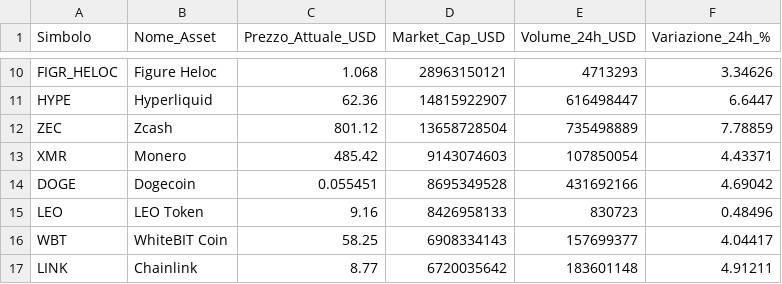
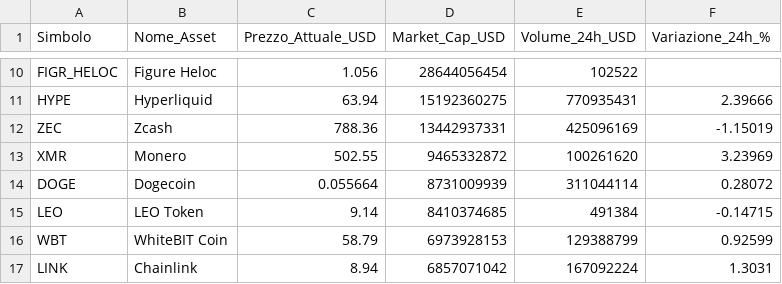
Before and after one commit to fformigoniff-sys/open-b2b-datasets-ai-market-intelligence, a CSV file: crypto_fintech_dataset.csv, drawn as a sheet; only a part is shown, gaps mark what is left out; the diff covers the shown part only; the diff names each change by its address in the sheet, - before the commit and + after, or states it on an @@ line.

```diff
--- a/crypto_fintech_dataset.csv
+++ b/crypto_fintech_dataset.csv
-C10 (Prezzo_Attuale_USD): 1.068
+C10 (Prezzo_Attuale_USD): 1.056
-D10 (Market_Cap_USD): 28963150121
+D10 (Market_Cap_USD): 28644056454
-E10 (Volume_24h_USD): 4713293
+E10 (Volume_24h_USD): 102522
-F10 (Variazione_24h_%): 3.34626
+F10 (Variazione_24h_%): (empty)
-C11 (Prezzo_Attuale_USD): 62.36
+C11 (Prezzo_Attuale_USD): 63.94
-D11 (Market_Cap_USD): 14815922907
+D11 (Market_Cap_USD): 15192360275
-E11 (Volume_24h_USD): 616498447
+E11 (Volume_24h_USD): 770935431
-F11 (Variazione_24h_%): 6.6447
+F11 (Variazione_24h_%): 2.39666
-C12 (Prezzo_Attuale_USD): 801.12
+C12 (Prezzo_Attuale_USD): 788.36
-D12 (Market_Cap_USD): 13658728504
+D12 (Market_Cap_USD): 13442937331
-E12 (Volume_24h_USD): 735498889
+E12 (Volume_24h_USD): 425096169
-F12 (Variazione_24h_%): 7.78859
+F12 (Variazione_24h_%): -1.15019
-C13 (Prezzo_Attuale_USD): 485.42
+C13 (Prezzo_Attuale_USD): 502.55
-D13 (Market_Cap_USD): 9143074603
+D13 (Market_Cap_USD): 9465332872
-E13 (Volume_24h_USD): 107850054
+E13 (Volume_24h_USD): 100261620
-F13 (Variazione_24h_%): 4.43371
+F13 (Variazione_24h_%): 3.23969
-C14 (Prezzo_Attuale_USD): 0.055451
+C14 (Prezzo_Attuale_USD): 0.055664
-D14 (Market_Cap_USD): 8695349528
+D14 (Market_Cap_USD): 8731009939
-E14 (Volume_24h_USD): 431692166
+E14 (Volume_24h_USD): 311044114
-F14 (Variazione_24h_%): 4.69042
+F14 (Variazione_24h_%): 0.28072
-C15 (Prezzo_Attuale_USD): 9.16
+C15 (Prezzo_Attuale_USD): 9.14
-D15 (Market_Cap_USD): 8426958133
+D15 (Market_Cap_USD): 8410374685
-E15 (Volume_24h_USD): 830723
+E15 (Volume_24h_USD): 491384
-F15 (Variazione_24h_%): 0.48496
+F15 (Variazione_24h_%): -0.14715
-C16 (Prezzo_Attuale_USD): 58.25
+C16 (Prezzo_Attuale_USD): 58.79
-D16 (Market_Cap_USD): 6908334143
+D16 (Market_Cap_USD): 6973928153
-E16 (Volume_24h_USD): 157699377
+E16 (Volume_24h_USD): 129388799
-F16 (Variazione_24h_%): 4.04417
+F16 (Variazione_24h_%): 0.92599
-C17 (Prezzo_Attuale_USD): 8.77
+C17 (Prezzo_Attuale_USD): 8.94
-D17 (Market_Cap_USD): 6720035642
+D17 (Market_Cap_USD): 6857071042
-E17 (Volume_24h_USD): 183601148
+E17 (Volume_24h_USD): 167092224
-F17 (Variazione_24h_%): 4.91211
+F17 (Variazione_24h_%): 1.3031
```
Also changed, not shown: 2 added rows, 2 removed rows and 79 edited cells elsewhere in this file, remote_jobs_dataset.csv, tech_stack_dataset.csv, 1 other file.
